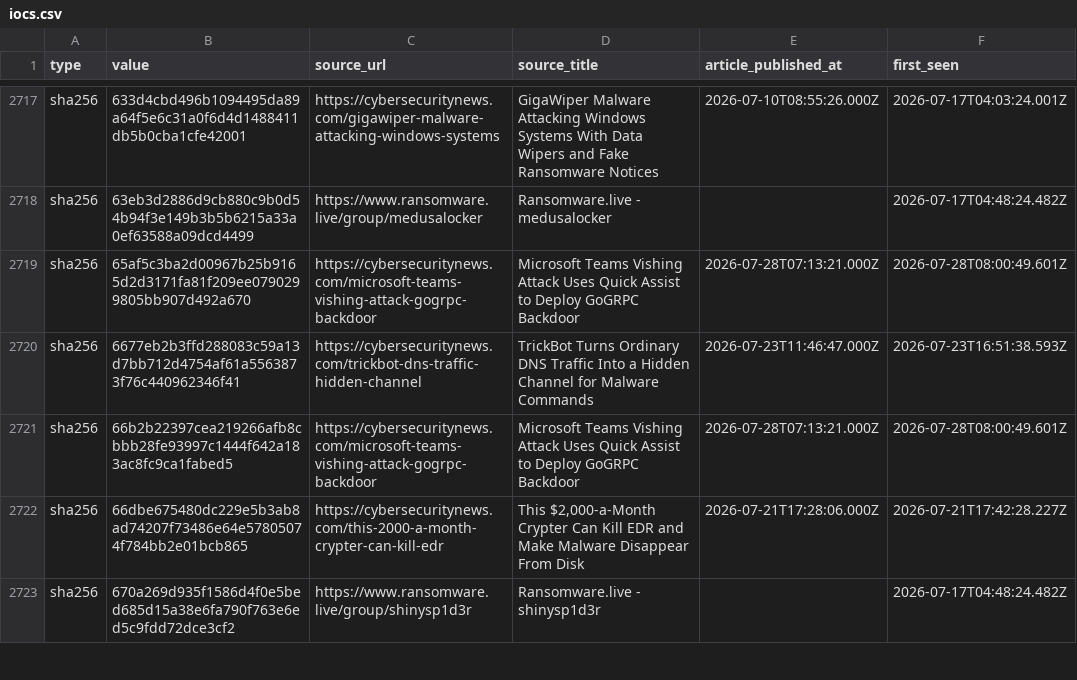
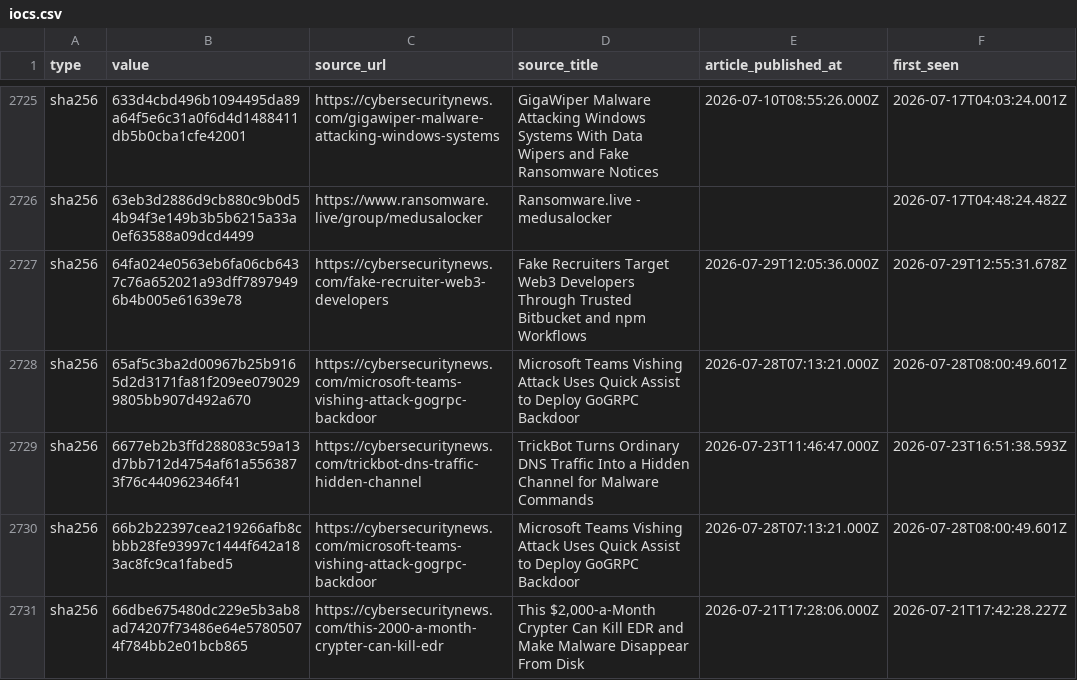
Before and after one commit to Sergio-Albea-Git/Threat-Hunting-KQL-Queries, a CSV file: Daily-IOCReportsCollection/iocs.csv, drawn as a sheet; only a part is shown, gaps mark what is left out; the shorter side is filled out with more unchanged rows; the diff covers the shown part only.

Commit message:
chore(iocs): 3261 IOCs (1492 cybersecuritynews + 1769 ransomware.live, 30-day window)

```diff
--- a/Daily-IOCReportsCollection/iocs.csv
+++ b/Daily-IOCReportsCollection/iocs.csv
@@ -2718,2 +2726,3 @@ sha256,633d4cbd496b1094495da89a64f5e6c31a0f6d4d1488411db5b0cba1cfe42001,https://
 sha256,63eb3d2886d9cb880c9b0d54b94f3e149b3b5b6215a33a0ef63588a09dcd4499,https://www.ransomware.live/group/medusalocker,Ransomware.live - medusalocker,,2026-07-17T04:48:24.482Z
+sha256,64fa024e0563eb6fa06cb6437c76a652021a93dff78979496b4b005e61639e78,https://cybersecuritynews.com/fake-recruiter-web3-developers,Fake Recruiters Target Web3 Developers Through Trusted Bitbucket and npm Workflows,2026-07-29T12:05:36.000Z,2026-07-29T12:55:31.678Z
 sha256,65af5c3ba2d00967b25b9165d2d3171fa81f209ee0790299805bb907d492a670,https://cybersecuritynews.com/microsoft-teams-vishing-attack-gogrpc-backdoor,Microsoft Teams Vishing Attack Uses Quick Assist to Deploy GoGRPC Backdoor,2026-07-28T07:13:21.000Z,2026-07-28T08:00:49.601Z
```
Also changed, not shown: 15 added rows and 1 removed row elsewhere in this file.
